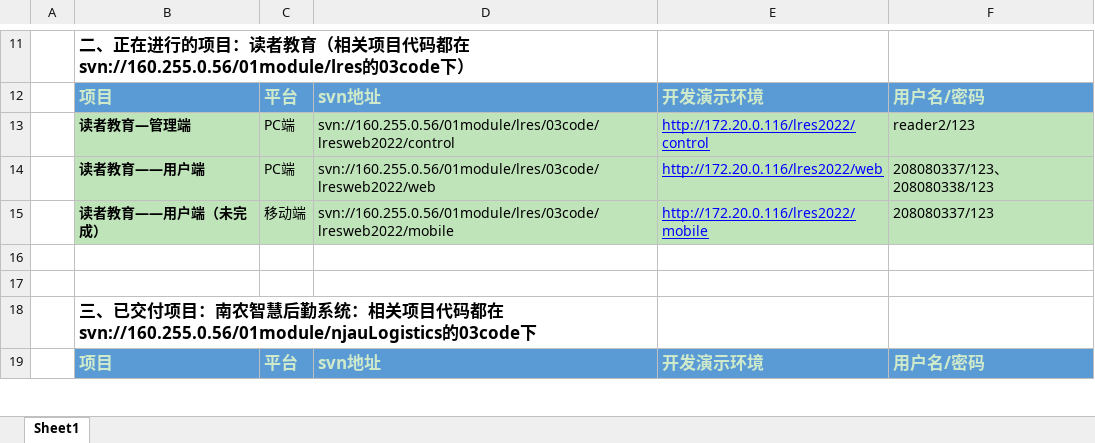
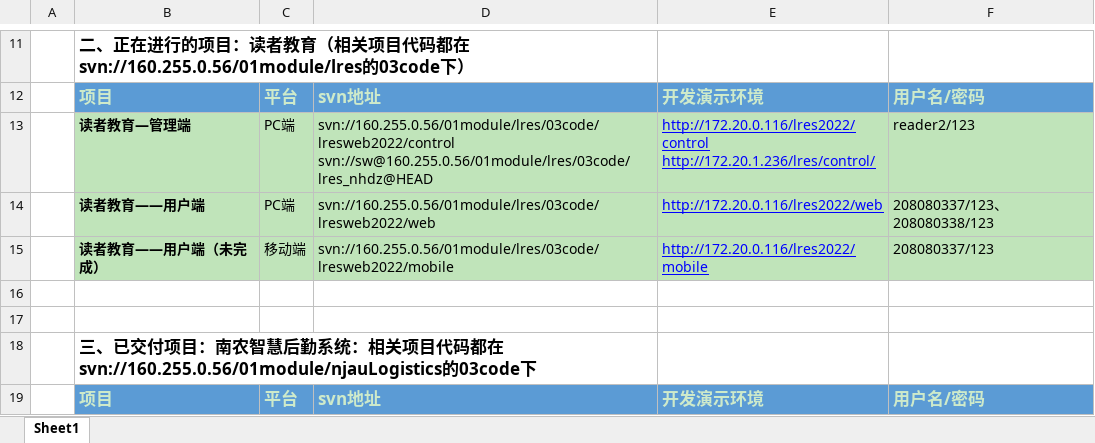
Before and after one commit to craftlkhugetree/yank, an Excel workbook: project_doc/前端项目svn地址及注意事项.xlsx, sheet Sheet1, drawn as a sheet; only a part is shown, gaps mark what is left out; values as stored, in another font and other column widths than the file's, no borders; ↵ is a line break in a cell; the diff names each change by its address in the sheet, - before the commit and + after, or states it on an @@ line.

```diff
--- a/project_doc/前端项目svn地址及注意事项.xlsx (sheet Sheet1)
+++ b/project_doc/前端项目svn地址及注意事项.xlsx (sheet Sheet1)
-D13: svn://160.255.0.56/01module/lres/03code/lresweb2022/control
+D13: svn://160.255.0.56/01module/lres/03code/lresweb2022/control ↵ svn://sw@160.255.0.56/01module/lres/03code/lres_nhdz@HEAD
-E13: http://172.20.0.116/lres2022/control
+E13: http://172.20.0.116/lres2022/control ↵ http://172.20.1.236/lres/control/
```
Also changed, not shown: 17 other files.
